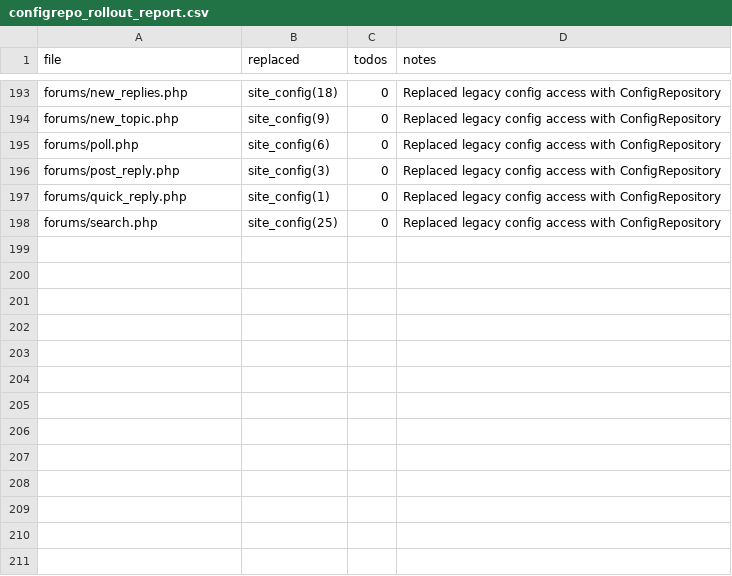
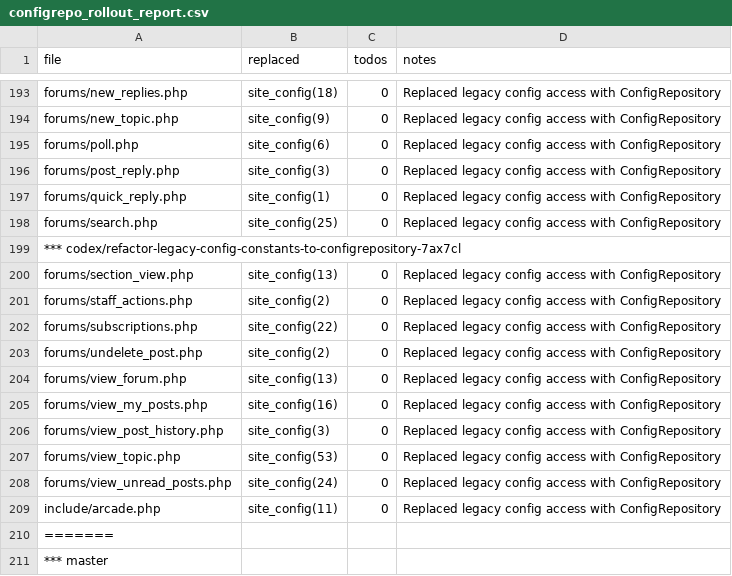
Before and after one commit to trackerone/Pu-239, a CSV file: tools/configrepo_rollout_report.csv, drawn as a sheet; only a part is shown, gaps mark what is left out.

Commit message:
refactor: replace legacy constants/$site_config → ConfigRepository (batch offset=230) (#146)

```diff
--- a/tools/configrepo_rollout_report.csv
+++ b/tools/configrepo_rollout_report.csv
@@ -198 +198,14 @@ forums/quick_reply.php,site_config(1),0,Replaced legacy config access with Confi
 forums/search.php,site_config(25),0,Replaced legacy config access with ConfigRepository
+*** codex/refactor-legacy-config-constants-to-configrepository-7ax7cl
+forums/section_view.php,site_config(13),0,Replaced legacy config access with ConfigRepository
+forums/staff_actions.php,site_config(2),0,Replaced legacy config access with ConfigRepository
+forums/subscriptions.php,site_config(22),0,Replaced legacy config access with ConfigRepository
+forums/undelete_post.php,site_config(2),0,Replaced legacy config access with ConfigRepository
+forums/view_forum.php,site_config(13),0,Replaced legacy config access with ConfigRepository
+forums/view_my_posts.php,site_config(16),0,Replaced legacy config access with ConfigRepository
+forums/view_post_history.php,site_config(3),0,Replaced legacy config access with ConfigRepository
+forums/view_topic.php,site_config(53),0,Replaced legacy config access with ConfigRepository
+forums/view_unread_posts.php,site_config(24),0,Replaced legacy config access with ConfigRepository
+include/arcade.php,site_config(11),0,Replaced legacy config access with ConfigRepository
+=======
+*** master
```
Also changed, not shown: 12 other files.
